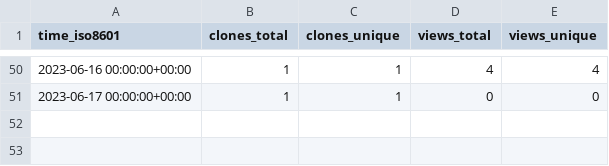
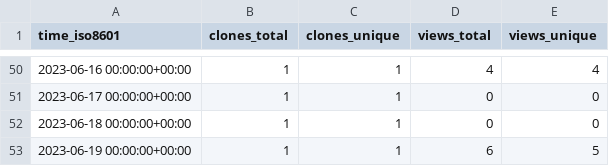
Before and after one commit to ErnakovichLab/dada2_ernakovichlab, a CSV file: ErnakovichLab/dada2_ernakovichlab/ghrs-data/views_clones_aggregate.csv, drawn as a sheet; only a part is shown, gaps mark what is left out; the diff names each change by its address in the sheet, - before the commit and + after, or states it on an @@ line.

```diff
--- a/ErnakovichLab/dada2_ernakovichlab/ghrs-data/views_clones_aggregate.csv
+++ b/ErnakovichLab/dada2_ernakovichlab/ghrs-data/views_clones_aggregate.csv
+row 52: 2023-06-18 00:00:00+00:00 | 1 | 1 | 0 | 0
+row 53: 2023-06-19 00:00:00+00:00 | 1 | 1 | 6 | 5
```
Also changed, not shown: 1 other file.
